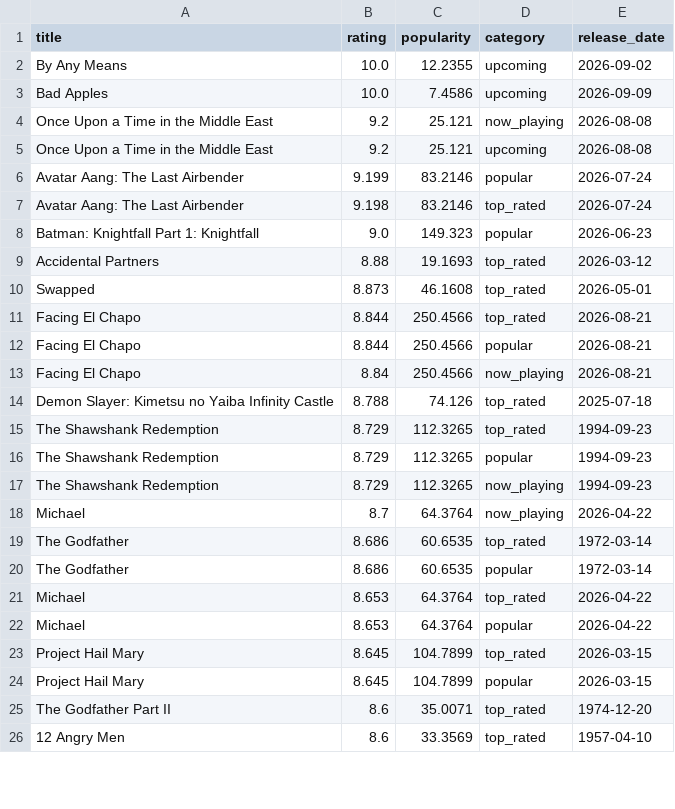
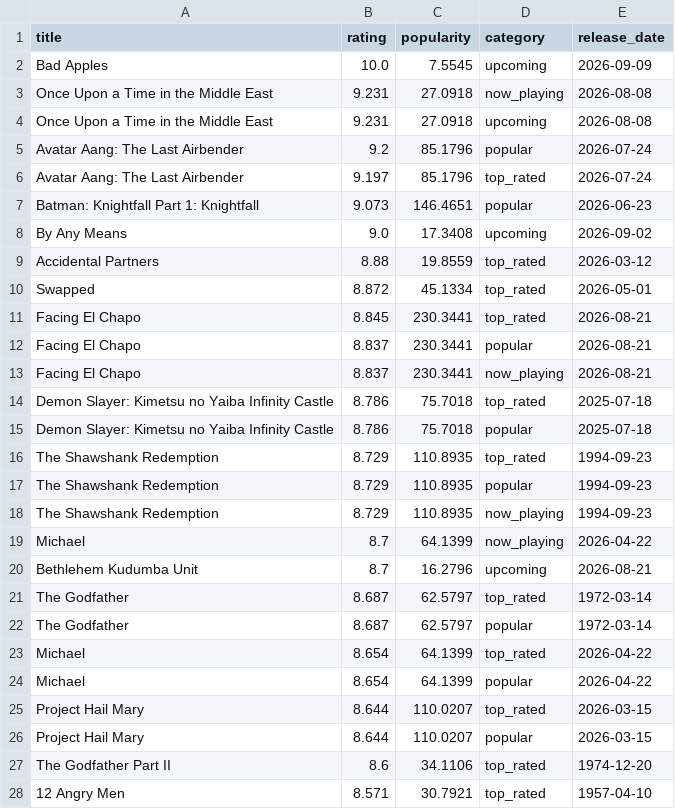
Before and after one commit to KOD-0101/movie-api-automation, a CSV file: top_movies.csv, drawn as a sheet; only a part is shown; the diff covers the shown part only.

```diff
--- a/top_movies.csv
+++ b/top_movies.csv
@@ -1,26 +1,28 @@
 title,rating,popularity,category,release_date
-By Any Means,10.0,12.2355,upcoming,2026-09-02
-Bad Apples,10.0,7.4586,upcoming,2026-09-09
-Once Upon a Time in the Middle East,9.2,25.121,now_playing,2026-08-08
-Once Upon a Time in the Middle East,9.2,25.121,upcoming,2026-08-08
-Avatar Aang: The Last Airbender,9.199,83.2146,popular,2026-07-24
-Avatar Aang: The Last Airbender,9.198,83.2146,top_rated,2026-07-24
-Batman: Knightfall Part 1: Knightfall,9.0,149.323,popular,2026-06-23
-Accidental Partners,8.88,19.1693,top_rated,2026-03-12
-Swapped,8.873,46.1608,top_rated,2026-05-01
-Facing El Chapo,8.844,250.4566,top_rated,2026-08-21
-Facing El Chapo,8.844,250.4566,popular,2026-08-21
-Facing El Chapo,8.84,250.4566,now_playing,2026-08-21
-Demon Slayer: Kimetsu no Yaiba Infinity Castle,8.788,74.126,top_rated,2025-07-18
-The Shawshank Redemption,8.729,112.3265,top_rated,1994-09-23
-The Shawshank Redemption,8.729,112.3265,popular,1994-09-23
-The Shawshank Redemption,8.729,112.3265,now_playing,1994-09-23
-Michael,8.7,64.3764,now_playing,2026-04-22
-The Godfather,8.686,60.6535,top_rated,1972-03-14
-The Godfather,8.686,60.6535,popular,1972-03-14
-Michael,8.653,64.3764,top_rated,2026-04-22
-Michael,8.653,64.3764,popular,2026-04-22
-Project Hail Mary,8.645,104.7899,top_rated,2026-03-15
-Project Hail Mary,8.645,104.7899,popular,2026-03-15
-The Godfather Part II,8.6,35.0071,top_rated,1974-12-20
-12 Angry Men,8.6,33.3569,top_rated,1957-04-10
+Bad Apples,10.0,7.5545,upcoming,2026-09-09
+Once Upon a Time in the Middle East,9.231,27.0918,now_playing,2026-08-08
+Once Upon a Time in the Middle East,9.231,27.0918,upcoming,2026-08-08
+Avatar Aang: The Last Airbender,9.2,85.1796,popular,2026-07-24
+Avatar Aang: The Last Airbender,9.197,85.1796,top_rated,2026-07-24
+Batman: Knightfall Part 1: Knightfall,9.073,146.4651,popular,2026-06-23
+By Any Means,9.0,17.3408,upcoming,2026-09-02
+Accidental Partners,8.88,19.8559,top_rated,2026-03-12
+Swapped,8.872,45.1334,top_rated,2026-05-01
+Facing El Chapo,8.845,230.3441,top_rated,2026-08-21
+Facing El Chapo,8.837,230.3441,popular,2026-08-21
+Facing El Chapo,8.837,230.3441,now_playing,2026-08-21
+Demon Slayer: Kimetsu no Yaiba Infinity Castle,8.786,75.7018,top_rated,2025-07-18
+Demon Slayer: Kimetsu no Yaiba Infinity Castle,8.786,75.7018,popular,2025-07-18
+The Shawshank Redemption,8.729,110.8935,top_rated,1994-09-23
+The Shawshank Redemption,8.729,110.8935,popular,1994-09-23
+The Shawshank Redemption,8.729,110.8935,now_playing,1994-09-23
+Michael,8.7,64.1399,now_playing,2026-04-22
+Bethlehem Kudumba Unit,8.7,16.2796,upcoming,2026-08-21
+The Godfather,8.687,62.5797,top_rated,1972-03-14
+The Godfather,8.687,62.5797,popular,1972-03-14
+Michael,8.654,64.1399,top_rated,2026-04-22
+Michael,8.654,64.1399,popular,2026-04-22
+Project Hail Mary,8.644,110.0207,top_rated,2026-03-15
+Project Hail Mary,8.644,110.0207,popular,2026-03-15
+The Godfather Part II,8.6,34.1106,top_rated,1974-12-20
+12 Angry Men,8.571,30.7921,top_rated,1957-04-10
```
Also changed, not shown: 5 added rows, 7 removed rows and 24 edited cells elsewhere in this file, 1 other file.
